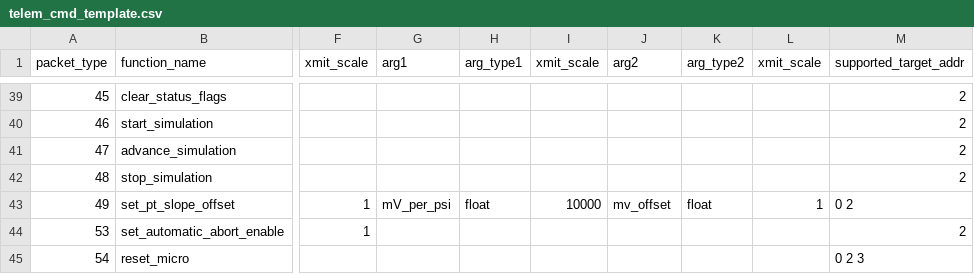
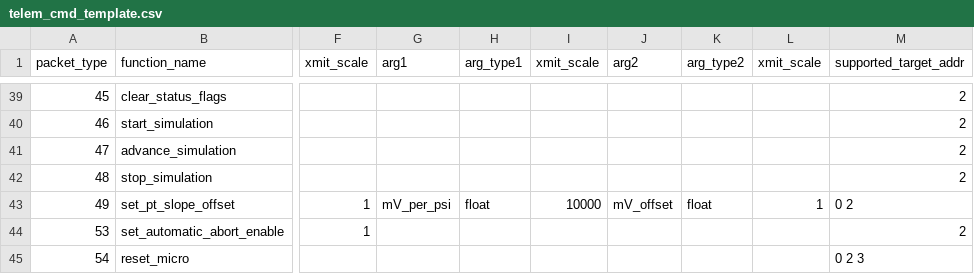
Before and after one commit to nkalan/MASA-firmware-libraries, a CSV file: SerialComms/python/telem_cmd_template.csv, drawn as a sheet; only a part is shown, gaps mark what is left out; the diff names each change by its address in the sheet, - before the commit and + after, or states it on an @@ line.

Commit message:
Fixed typo in pt cal command

```diff
--- a/SerialComms/python/telem_cmd_template.csv
+++ b/SerialComms/python/telem_cmd_template.csv
-J43 (arg2): mv_offset
+J43 (arg2): mV_offset
```
